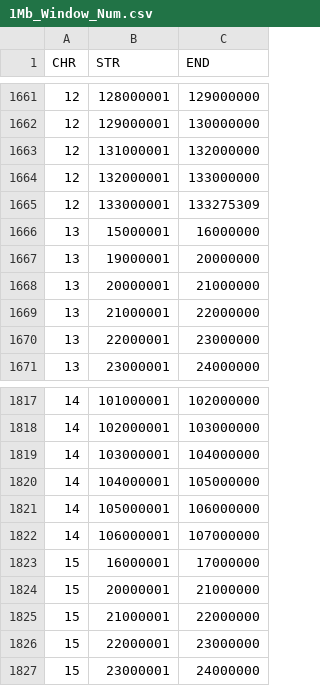
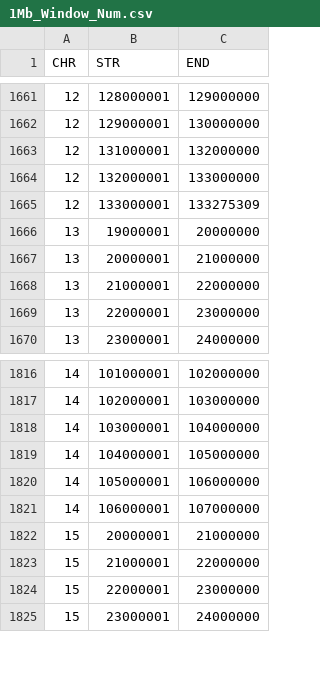
Before and after one commit to Moonipur/cfMEX_tools, a CSV file: dataset/1Mb_Window_Num.csv, drawn as a sheet; only a part is shown, gaps mark what is left out.

Commit message:
Update 1Mb_Window_Num.csv

```diff
--- a/dataset/1Mb_Window_Num.csv
+++ b/dataset/1Mb_Window_Num.csv
@@ -1665,3 +1665,2 @@
 12,133000001,133275309
-13,15000001,16000000
 13,19000001,20000000
@@ -1822,3 +1821,2 @@
 14,106000001,107000000
-15,16000001,17000000
 15,20000001,21000000
```
